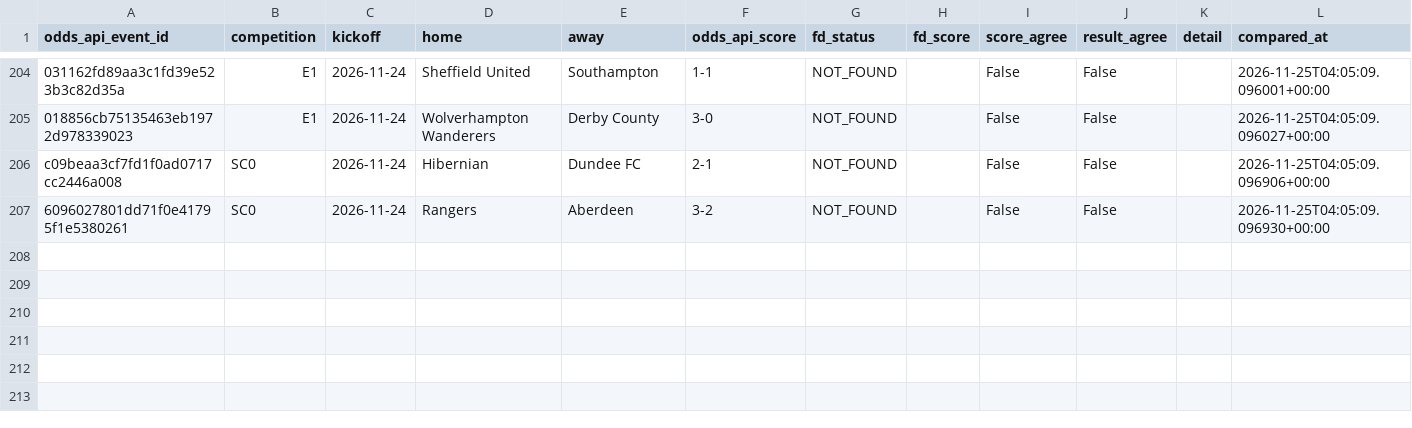
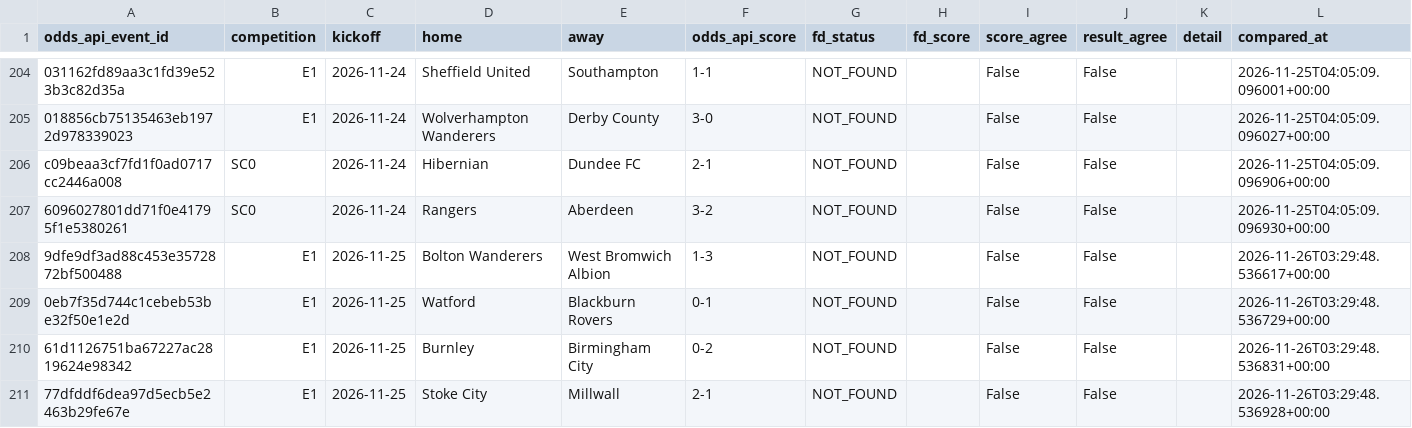
Before and after one commit to frazwil19-gif/prediction-markets-lab, a CSV file: settlement_archive/shadow_fixture_comparison.csv, drawn as a sheet; only a part is shown, gaps mark what is left out; the diff names each change by its address in the sheet, - before the commit and + after, or states it on an @@ line.

```diff
--- a/settlement_archive/shadow_fixture_comparison.csv
+++ b/settlement_archive/shadow_fixture_comparison.csv
+row 208: 9dfe9df3ad88c453e3572872bf500488 | E1 | 2026-11-25 | Bolton Wanderers | West Bromwich Albion | 1-3 | NOT_FOUND |  | False | False |  | 2026-11-26T03:29:48.536617+00:00
+row 209: 0eb7f35d744c1cebeb53be32f50e1e2d | E1 | 2026-11-25 | Watford | Blackburn Rovers | 0-1 | NOT_FOUND |  | False | False |  | 2026-11-26T03:29:48.536729+00:00
+row 210: 61d1126751ba67227ac2819624e98342 | E1 | 2026-11-25 | Burnley | Birmingham City | 0-2 | NOT_FOUND |  | False | False |  | 2026-11-26T03:29:48.536831+00:00
+row 211: 77dfddf6dea97d5ecb5e2463b29fe67e | E1 | 2026-11-25 | Stoke City | Millwall | 2-1 | NOT_FOUND |  | False | False |  | 2026-11-26T03:29:48.536928+00:00
```
Also changed, not shown: paper_ledger/paper_bets.csv, 26 other files.
